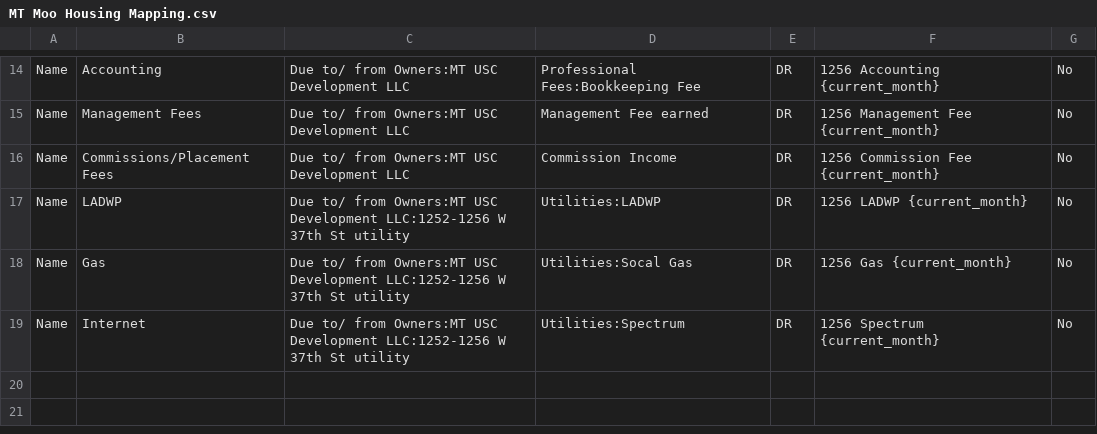
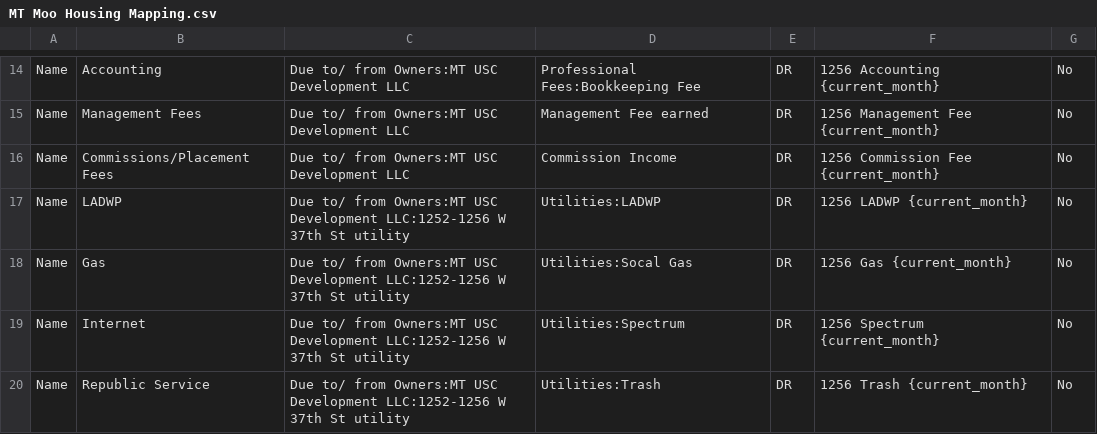
Before and after one commit to Nancy398/QB, a CSV file: MT Moo Housing Mapping.csv, drawn as a sheet; only a part is shown, gaps mark what is left out.

Commit message:
Add Republic Service utility entry to CSV
Added a new entry for Republic Service utility.

```diff
--- a/MT Moo Housing Mapping.csv
+++ b/MT Moo Housing Mapping.csv
@@ -19 +19,2 @@ Name,Gas,Due to/ from Owners:MT USC Development LLC:1252-1256 W 37th St utility,
 Name,Internet,Due to/ from Owners:MT USC Development LLC:1252-1256 W 37th St utility,Utilities:Spectrum,DR,1256 Spectrum {current_month},No
+Name,Republic Service,Due to/ from Owners:MT USC Development LLC:1252-1256 W 37th St utility,Utilities:Trash,DR,1256 Trash {current_month},No
```
